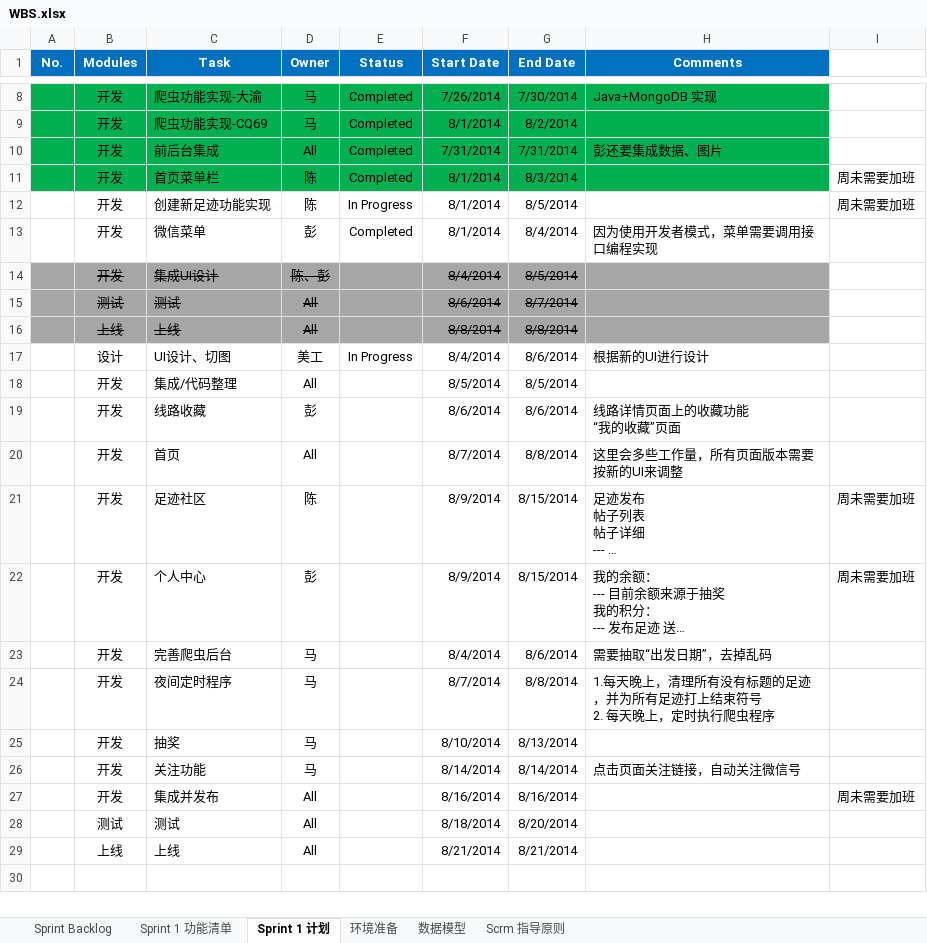
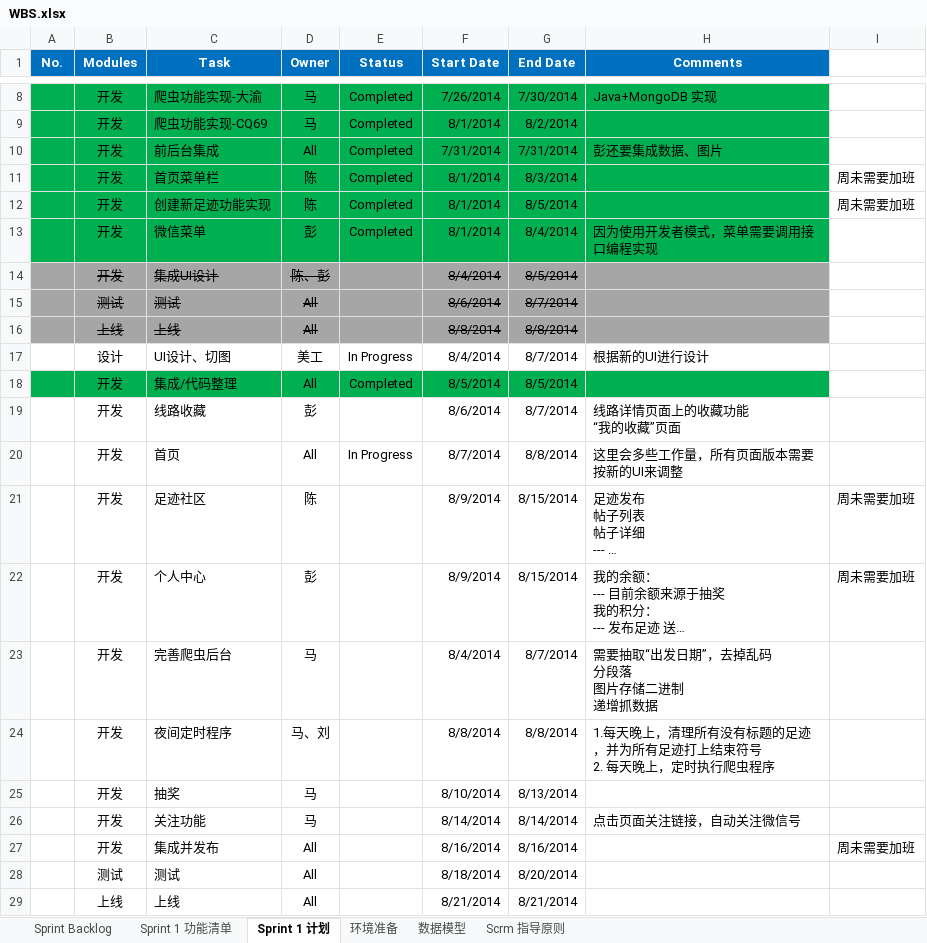
Before and after one commit to yidui888/outdoors, an Excel workbook: docs/WBS.xlsx, sheet Sprint 1 计划, drawn as a sheet; only a part is shown, gaps mark what is left out; long unchanged cells end in …; values as stored, in another font and other column widths than the file's, no borders; ↵ is a line break in a cell; the diff names each change by its address in the sheet, - before the commit and + after, or states it on an @@ line.

```diff
--- a/docs/WBS.xlsx (sheet Sprint 1 计划)
+++ b/docs/WBS.xlsx (sheet Sprint 1 计划)
-A12:H13 fill: none
+A12:H13 fill: #00B050
-E12 (Status): In Progress
+E12 (Status): Completed
-G17 (End Date): 8/6/2014
+G17 (End Date): 8/7/2014
-A18:H18 fill: none
+A18:H18 fill: #00B050
-E18 (Status): (empty)
+E18 (Status): Completed
-G19 (End Date): 8/6/2014
+G19 (End Date): 8/7/2014
-E20 (Status): (empty)
+E20 (Status): In Progress
-G23 (End Date): 8/6/2014
+G23 (End Date): 8/7/2014
-H23 (Comments): 需要抽取“出发日期”，去掉乱码
+H23 (Comments): 需要抽取“出发日期”，去掉乱码 ↵ 分段落 ↵ 图片存储二进制 ↵ 递增抓数据
-D24 (Owner): 马
+D24 (Owner): 马、刘
-F24 (Start Date): 8/7/2014
+F24 (Start Date): 8/8/2014
```
Also changed, not shown: 1 other file.
